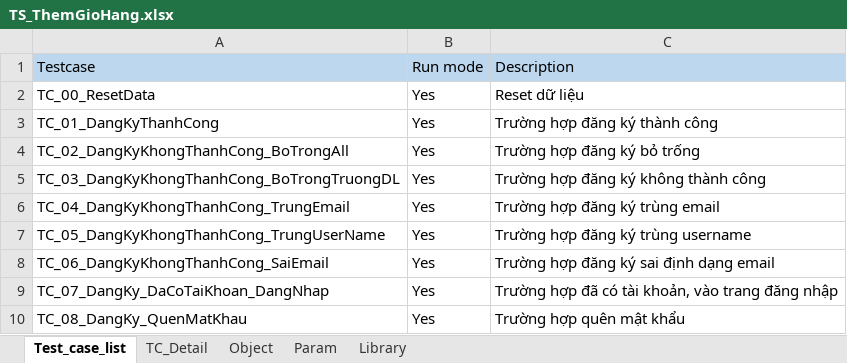
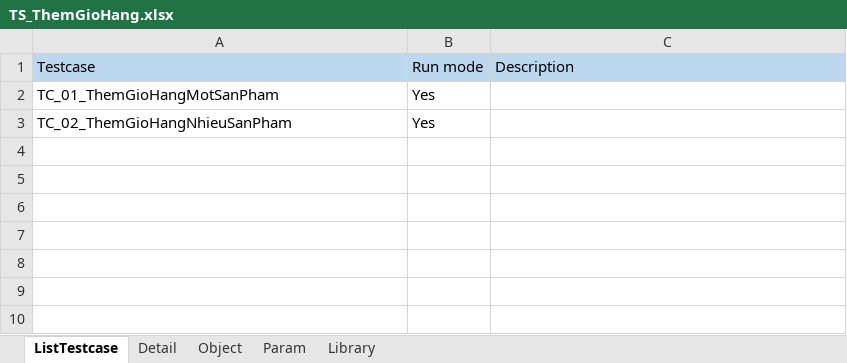
Before and after one commit to BenjaminnNguyen/FinalProject, an Excel workbook: TESTSUITE/TS_ThemGioHang.xlsx, sheet ListTestcase, drawn as a sheet; values as stored, in another font and other column widths than the file's, no borders; removed rows and columns are numbered as before the commit, all else as after; the diff names each change by its address in the sheet, - before the commit and + after, or states it on an @@ line.

```diff
--- a/TESTSUITE/TS_ThemGioHang.xlsx (sheet ListTestcase)
+++ b/TESTSUITE/TS_ThemGioHang.xlsx (sheet ListTestcase)
-sheet tab: Test_case_list
+sheet tab: ListTestcase
-sheet tab: TC_Detail
+sheet tab: Detail
-row 2: TC_00_ResetData | Yes | Reset dữ liệu
-row 3: TC_01_DangKyThanhCong | Yes | Trường hợp đăng ký thành công
-row 4: TC_02_DangKyKhongThanhCong_BoTrongAll | Yes | Trường hợp đăng ký bỏ trống
-row 5: TC_03_DangKyKhongThanhCong_BoTrongTruongDL | Yes | Trường hợp đăng ký không thành công
-row 6: TC_04_DangKyKhongThanhCong_TrungEmail | Yes | Trường hợp đăng ký trùng email
-row 7: TC_05_DangKyKhongThanhCong_TrungUserName | Yes | Trường hợp đăng ký trùng username
-row 8: TC_06_DangKyKhongThanhCong_SaiEmail | Yes | Trường hợp đăng ký sai định dạng email
-row 9: TC_07_DangKy_DaCoTaiKhoan_DangNhap | Yes | Trường hợp đã có tài khoản, vào trang đăng nhập
-row 10: TC_08_DangKy_QuenMatKhau | Yes | Trường hợp quên mật khẩu
+row 2: TC_01_ThemGioHangMotSanPham | Yes
+row 3: TC_02_ThemGioHangNhieuSanPham | Yes
```
Also changed, not shown: sheet Detail, sheet Param, sheet Object, TESTSUITE/TS_DangKy.xlsx, TESTSUITE/TS_ThemSach.xlsx, 26 other files.
